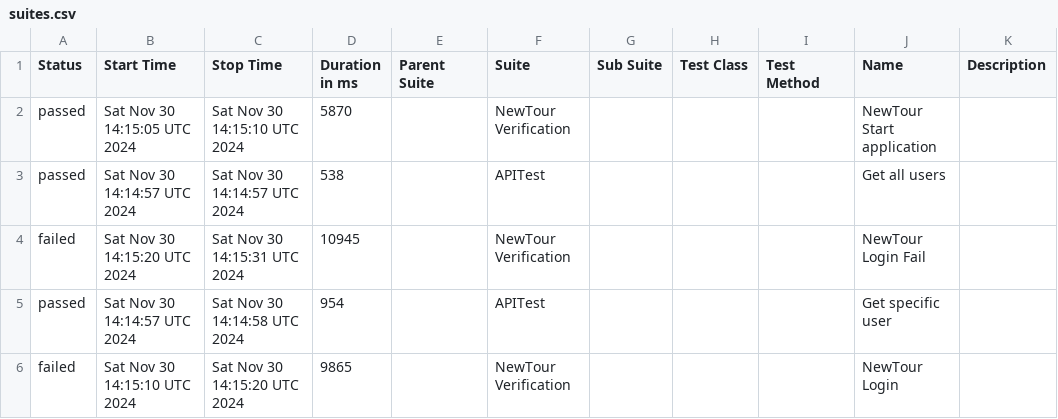
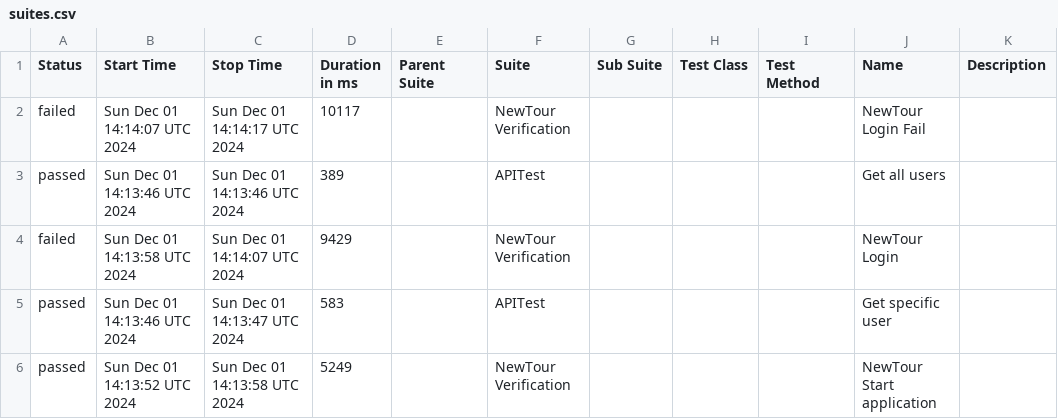
Before and after one commit to Pedrothh/automation-cypress-api-e2e-example, a CSV file: data/suites.csv, drawn as a sheet.

```diff
--- a/data/suites.csv
+++ b/data/suites.csv
@@ -1,6 +1,6 @@
 "Status","Start Time","Stop Time","Duration in ms","Parent Suite","Suite","Sub Suite","Test Class","Test Method","Name","Description"
-"passed","Sat Nov 30 14:15:05 UTC 2024","Sat Nov 30 14:15:10 UTC 2024","5870","","NewTour Verification","","","","NewTour Start application",""
-"passed","Sat Nov 30 14:14:57 UTC 2024","Sat Nov 30 14:14:57 UTC 2024","538","","APITest","","","","Get all users",""
-"failed","Sat Nov 30 14:15:20 UTC 2024","Sat Nov 30 14:15:31 UTC 2024","10945","","NewTour Verification","","","","NewTour Login Fail",""
-"passed","Sat Nov 30 14:14:57 UTC 2024","Sat Nov 30 14:14:58 UTC 2024","954","","APITest","","","","Get specific user",""
-"failed","Sat Nov 30 14:15:10 UTC 2024","Sat Nov 30 14:15:20 UTC 2024","9865","","NewTour Verification","","","","NewTour Login",""
+"failed","Sun Dec 01 14:14:07 UTC 2024","Sun Dec 01 14:14:17 UTC 2024","10117","","NewTour Verification","","","","NewTour Login Fail",""
+"passed","Sun Dec 01 14:13:46 UTC 2024","Sun Dec 01 14:13:46 UTC 2024","389","","APITest","","","","Get all users",""
+"failed","Sun Dec 01 14:13:58 UTC 2024","Sun Dec 01 14:14:07 UTC 2024","9429","","NewTour Verification","","","","NewTour Login",""
+"passed","Sun Dec 01 14:13:46 UTC 2024","Sun Dec 01 14:13:47 UTC 2024","583","","APITest","","","","Get specific user",""
+"passed","Sun Dec 01 14:13:52 UTC 2024","Sun Dec 01 14:13:58 UTC 2024","5249","","NewTour Verification","","","","NewTour Start application",""
```
Also changed, not shown: 36 other files.
